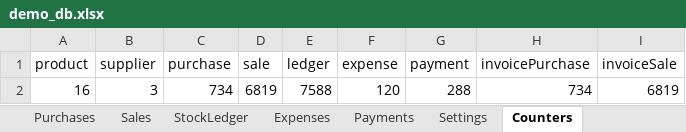
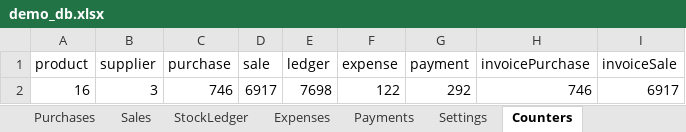
Before and after one commit to ashashree2000/selfsense, an Excel workbook: app/data/demo_db.xlsx, sheet Counters, drawn as a sheet; values as stored, in another font and other column widths than the file's, no borders; removed rows and columns are numbered as before the commit, all else as after; the diff names each change by its address in the sheet, - before the commit and + after, or states it on an @@ line.

```diff
--- a/app/data/demo_db.xlsx (sheet Counters)
+++ b/app/data/demo_db.xlsx (sheet Counters)
-row 2: 16 | 3 | 734 | 6819 | 7588 | 120 | 288 | 734 | 6819
+row 2: 16 | 3 | 746 | 6917 | 7698 | 122 | 292 | 746 | 6917
```
Also changed, not shown: sheet StockLedger, sheet Sales, sheet Purchases, sheet Payments, sheet Products, sheet Expenses, 2 more sheets, 14 other files.
